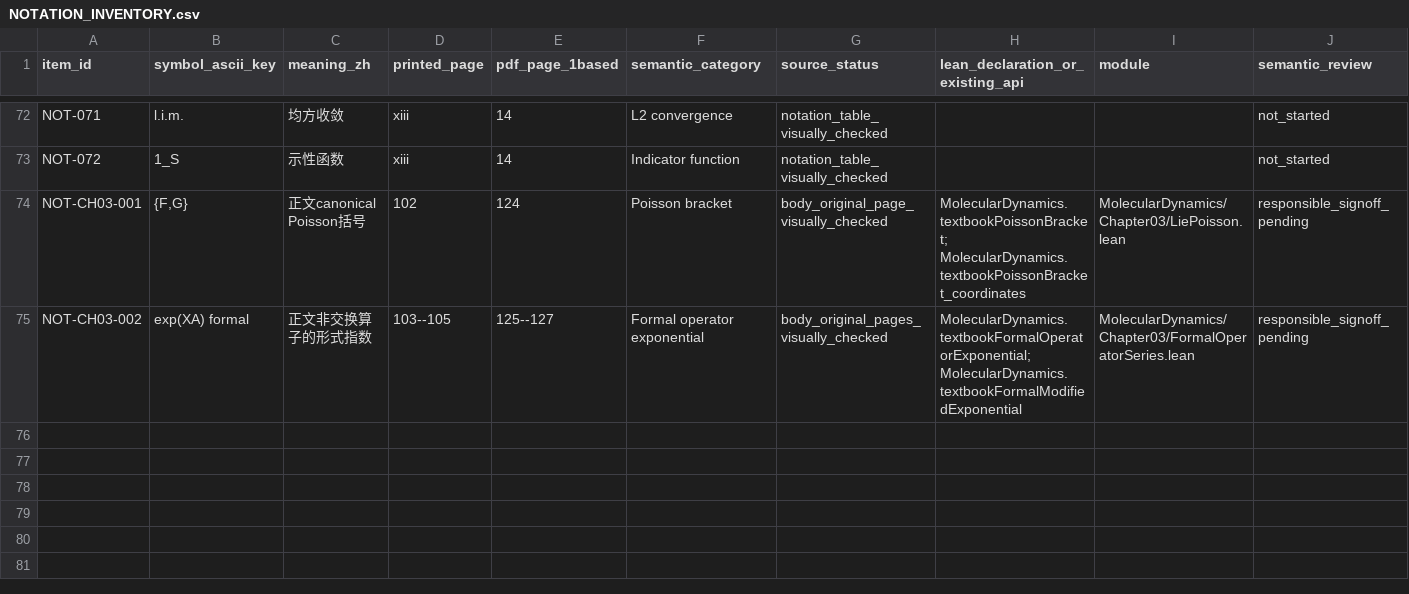
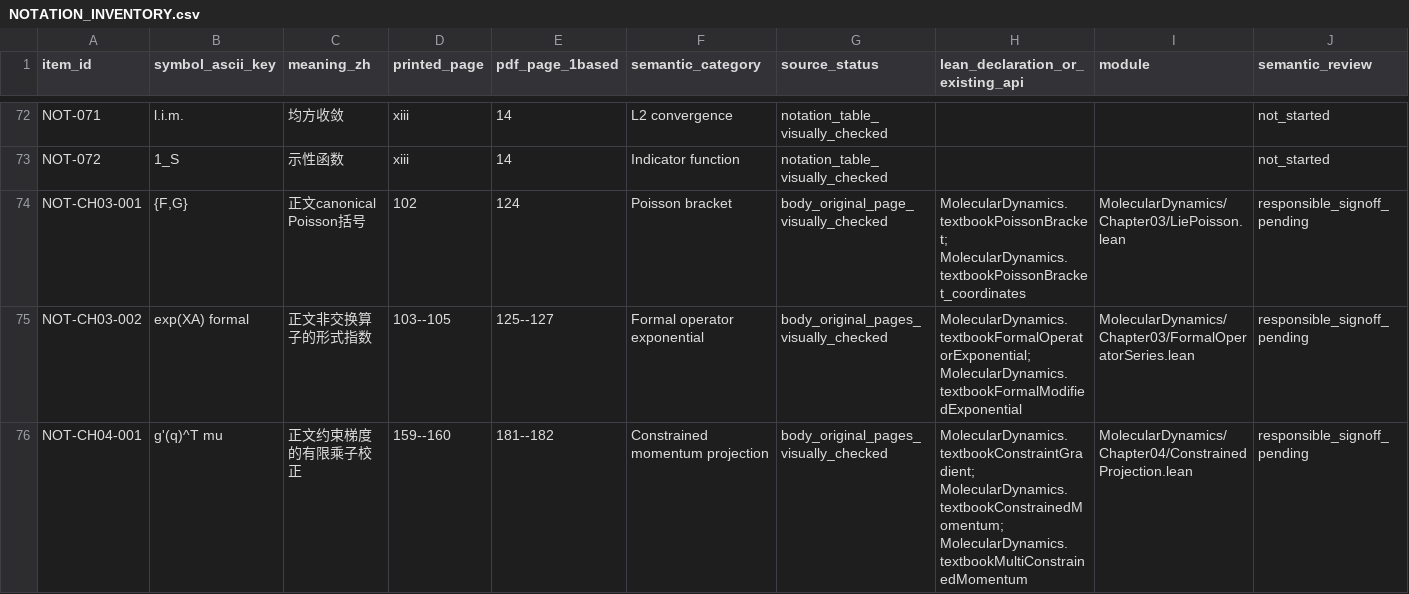
Before and after one commit to zhuanxv-G/MolecularDynamicsFormalization, a CSV file: docs/NOTATION_INVENTORY.csv, drawn as a sheet; only a part is shown, gaps mark what is left out; rows hold the shown columns only; the diff names each change by its address in the sheet, - before the commit and + after, or states it on an @@ line.

```diff
--- a/docs/NOTATION_INVENTORY.csv
+++ b/docs/NOTATION_INVENTORY.csv
+row 76: NOT-CH04-001 | g'(q)^T mu | 正文约束梯度的有限乘子校正 | 159--160 | 181--182 | Constrained momentum projection | body_original_pages_visually_checked | MolecularDynamics.textbookConstraintGradient; MolecularDynamics.textbookConstrainedMomentum; MolecularDynamics.textbookMultiConstrainedMomentum | MolecularDynamics/Chapter04/ConstrainedProjection.lean | responsible_signoff_pending
```
Also changed, not shown: docs/CHAPTER_SECTION_INVENTORY.csv, docs/audits/2026-10-01-initial/CLAIM_LEDGER.csv, 11 other files.
